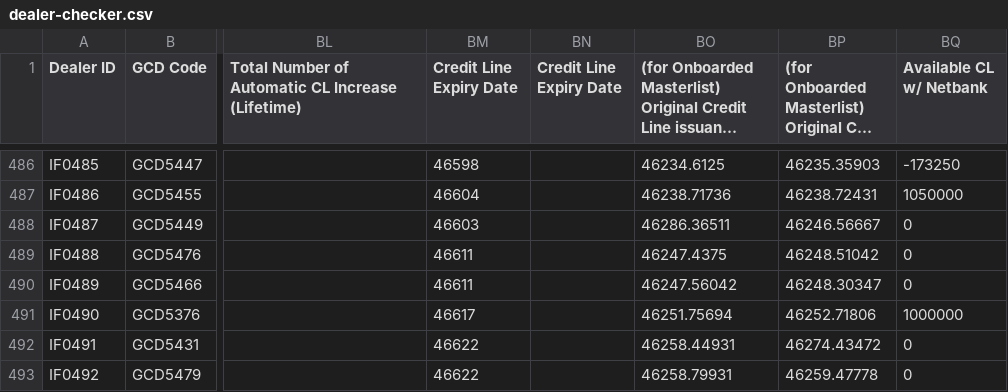
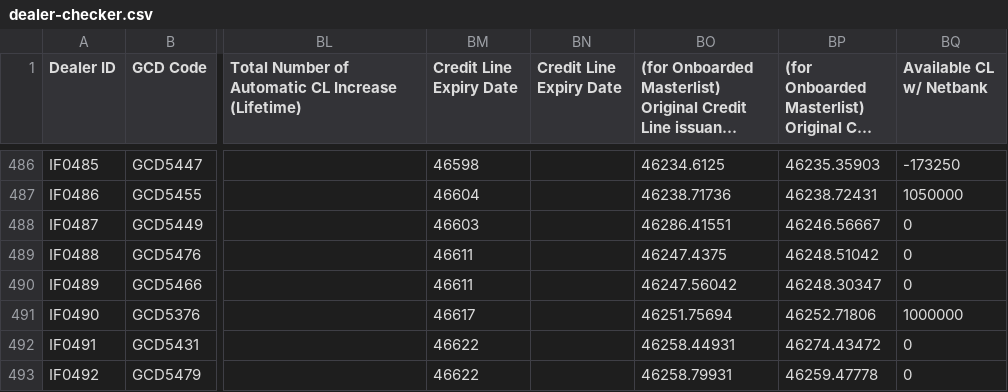
Before and after one commit to miguelcordero-ops/finsso-repository, a CSV file: data/dealer-checker.csv, drawn as a sheet; only a part is shown, gaps mark what is left out; long unchanged cells end in …; the diff names each change by its address in the sheet, - before the commit and + after, or states it on an @@ line.

Commit message:
Auto-export "[Raw] Dealer Checker" — 2026-09-21T02:11:54.364Z

```diff
--- a/data/dealer-checker.csv
+++ b/data/dealer-checker.csv
-BO488: 46286.36511
+BO488: 46286.41551
```
